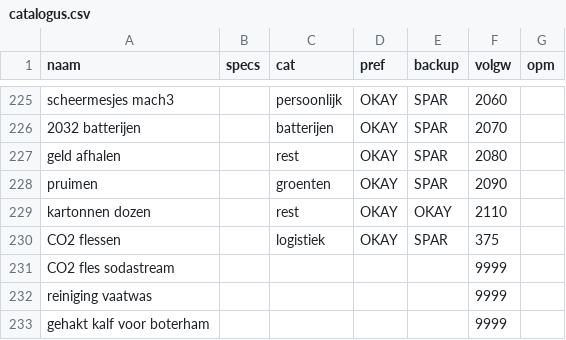
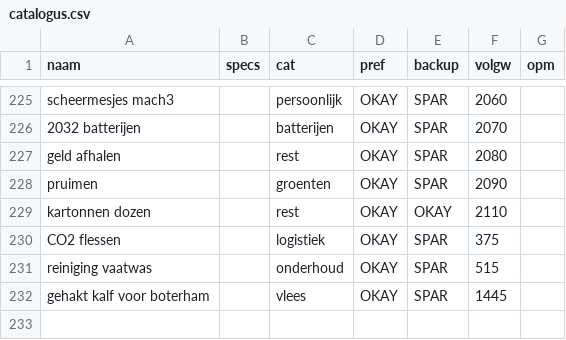
Before and after one commit to PierreHeysselaer/piheys_repository, a CSV file: catalogus.csv, drawn as a sheet; only a part is shown, gaps mark what is left out.

Commit message:
sync catalogus.csv

```diff
--- a/catalogus.csv
+++ b/catalogus.csv
@@ -230,4 +230,3 @@ kartonnen dozen;;rest;OKAY;OKAY;2110;
 CO2 flessen;;logistiek;OKAY;SPAR;375;
-CO2 fles sodastream;;;;;9999;
-reiniging vaatwas;;;;;9999;
-gehakt kalf voor boterham;;;;;9999;
+reiniging vaatwas;;onderhoud;OKAY;SPAR;515;
+gehakt kalf voor boterham;;vlees;OKAY;SPAR;1445;
```
